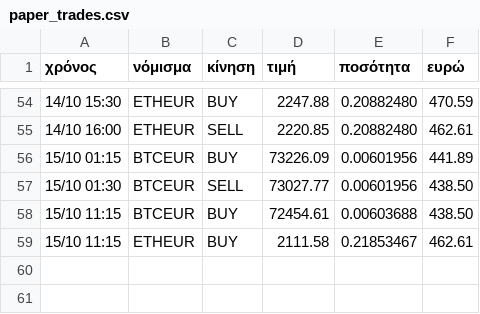
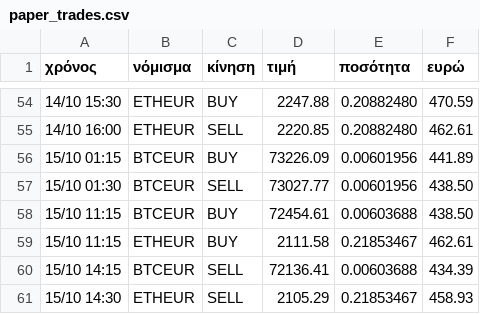
Before and after one commit to keepgoin81/paper-bot, a CSV file: paper_trades.csv, drawn as a sheet; only a part is shown, gaps mark what is left out; the diff names each change by its address in the sheet, - before the commit and + after, or states it on an @@ line.

Commit message:
paper run 2026-10-15_14:07

```diff
--- a/paper_trades.csv
+++ b/paper_trades.csv
+row 60: 15/10 14:15 | BTCEUR | SELL | 72136.41 | 0.00603688 | 434.39
+row 61: 15/10 14:30 | ETHEUR | SELL | 2105.29 | 0.21853467 | 458.93
```
Also changed, not shown: paper_equity.csv, 2 other files.
